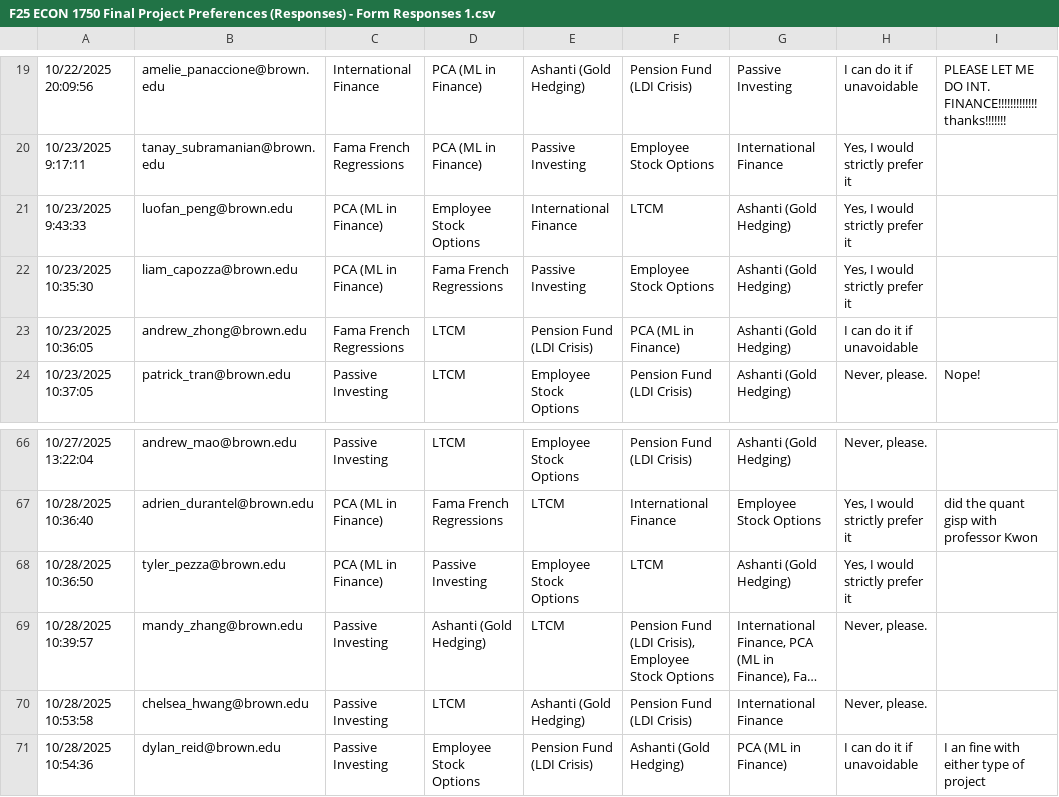
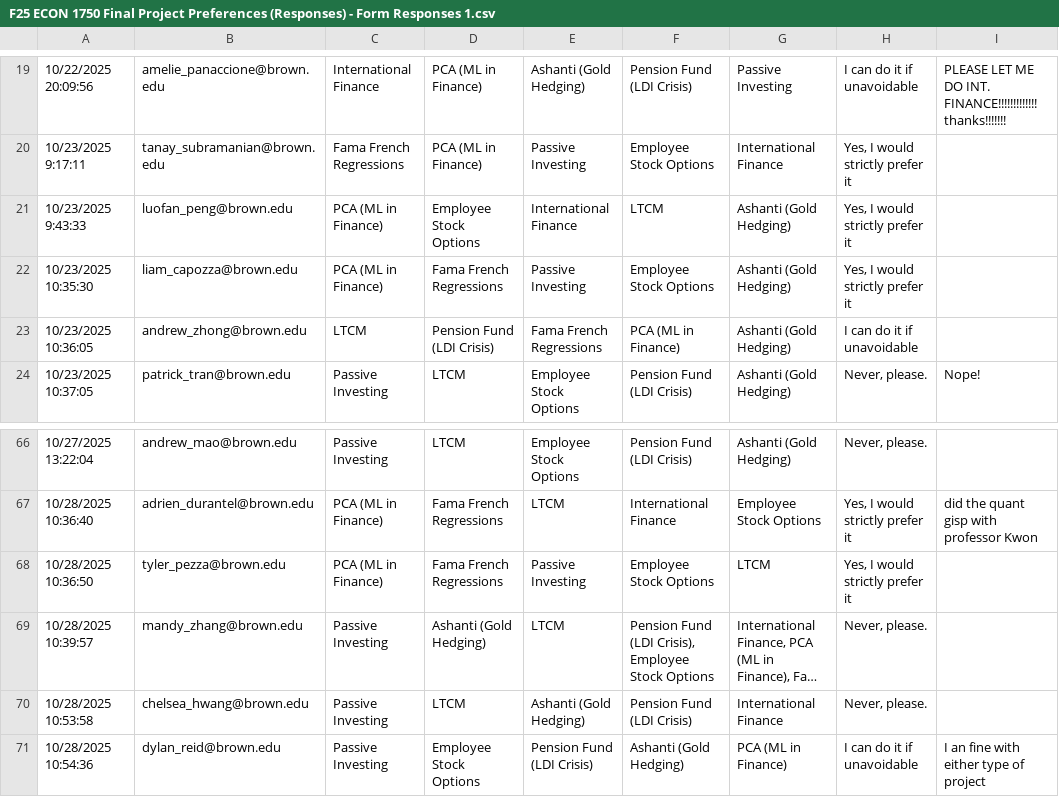
Before and after one commit to tz-499/final-project-allocation, a CSV file: F25 ECON 1750 Final Project Preferences (Responses) - Form Responses 1.csv, drawn as a sheet; only a part is shown, gaps mark what is left out; long unchanged cells end in …; the diff names each change by its address in the sheet, - before the commit and + after, or states it on an @@ line.

```diff
--- a/F25 ECON 1750 Final Project Preferences (Responses) - Form Responses 1.csv
+++ b/F25 ECON 1750 Final Project Preferences (Responses) - Form Responses 1.csv
-C23: Fama French Regressions
+C23: LTCM
-D23: LTCM
+D23: Pension Fund (LDI Crisis)
-E23: Pension Fund (LDI Crisis)
+E23: Fama French Regressions
-D68: Passive Investing
+D68: Fama French Regressions
-E68: Employee Stock Options
+E68: Passive Investing
-F68: LTCM
+F68: Employee Stock Options
-G68: Ashanti (Gold Hedging)
+G68: LTCM
```
Also changed, not shown: 7 other files.
